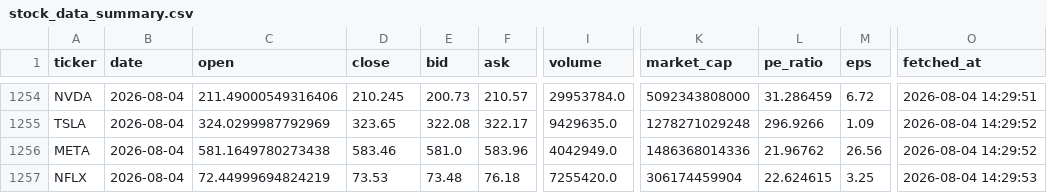
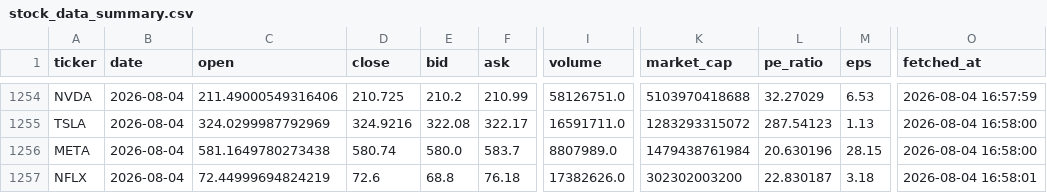
Before and after one commit to Kasuba-phani/stock-sentiment-tracker, a CSV file: data/stock_data_summary.csv, drawn as a sheet; only a part is shown, gaps mark what is left out; the diff covers the shown part only; the diff names each change by its address in the sheet, - before the commit and + after, or states it on an @@ line.

```diff
--- a/data/stock_data_summary.csv
+++ b/data/stock_data_summary.csv
-D1254 (close): 210.245
+D1254 (close): 210.725
-E1254 (bid): 200.73
+E1254 (bid): 210.2
-F1254 (ask): 210.57
+F1254 (ask): 210.99
-I1254 (volume): 29953784.0
+I1254 (volume): 58126751.0
-K1254 (market_cap): 5092343808000
+K1254 (market_cap): 5103970418688
-L1254 (pe_ratio): 31.286459
+L1254 (pe_ratio): 32.27029
-M1254 (eps): 6.72
+M1254 (eps): 6.53
-O1254 (fetched_at): 2026-08-04 14:29:51
+O1254 (fetched_at): 2026-08-04 16:57:59
-D1255 (close): 323.65
+D1255 (close): 324.9216
-I1255 (volume): 9429635.0
+I1255 (volume): 16591711.0
-K1255 (market_cap): 1278271029248
+K1255 (market_cap): 1283293315072
-L1255 (pe_ratio): 296.9266
+L1255 (pe_ratio): 287.54123
-M1255 (eps): 1.09
+M1255 (eps): 1.13
-O1255:O1256 (fetched_at): 2026-08-04 14:29:52
+O1255:O1256 (fetched_at): 2026-08-04 16:58:00
-D1256 (close): 583.46
+D1256 (close): 580.74
-E1256 (bid): 581.0
+E1256 (bid): 580.0
-F1256 (ask): 583.96
+F1256 (ask): 583.7
-I1256 (volume): 4042949.0
+I1256 (volume): 8807989.0
-K1256 (market_cap): 1486368014336
+K1256 (market_cap): 1479438761984
-L1256 (pe_ratio): 21.96762
+L1256 (pe_ratio): 20.630196
-M1256 (eps): 26.56
+M1256 (eps): 28.15
-D1257 (close): 73.53
+D1257 (close): 72.6
-E1257 (bid): 73.48
+E1257 (bid): 68.8
-I1257 (volume): 7255420.0
+I1257 (volume): 17382626.0
-K1257 (market_cap): 306174459904
+K1257 (market_cap): 302302003200
-L1257 (pe_ratio): 22.624615
+L1257 (pe_ratio): 22.830187
-M1257 (eps): 3.25
+M1257 (eps): 3.18
-O1257 (fetched_at): 2026-08-04 14:29:53
+O1257 (fetched_at): 2026-08-04 16:58:01
```
Also changed, not shown: 27 edited cells elsewhere in this file, data/raw_news/news_20260804.csv.
